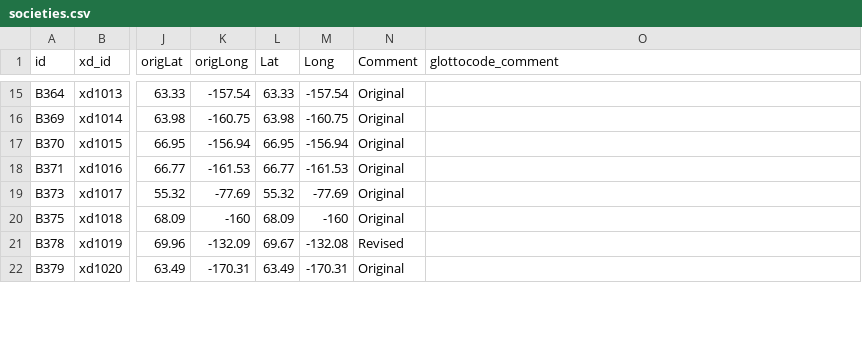
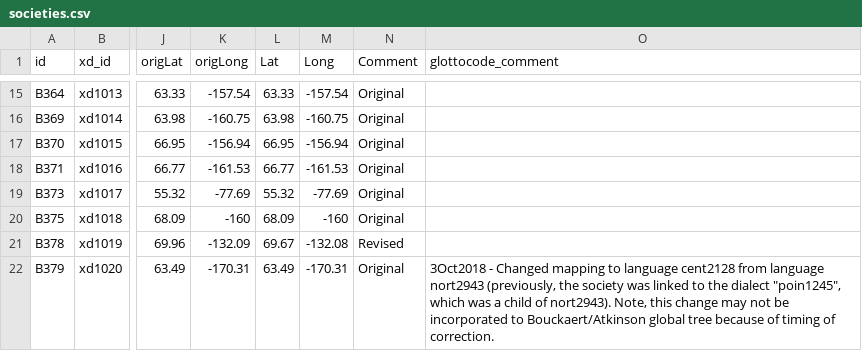
Before and after one commit to D-PLACE/dplace-data, a CSV file: datasets/Binford/societies.csv, drawn as a sheet; only a part is shown, gaps mark what is left out; the diff covers the shown part only; the diff names each change by its address in the sheet, - before the commit and + after, or states it on an @@ line.

```diff
--- a/datasets/Binford/societies.csv
+++ b/datasets/Binford/societies.csv
-O22 (glottocode_comment): (empty)
+O22 (glottocode_comment): 3Oct2018 - Changed mapping to language cent2128 from language nort2943 (previously, the society was linked to the dialect "poin1245", which was a child of nort2943). Note, this change may not be incorporated to Bouckaert/Atkinson global tree because of timing of correction.
```
Also changed, not shown: 9 edited cells elsewhere in this file, datasets/EA/societies.csv, datasets/SCCS/societies.csv.
